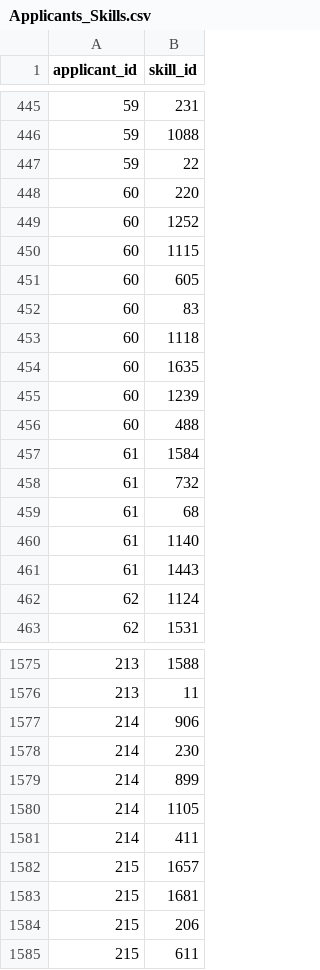
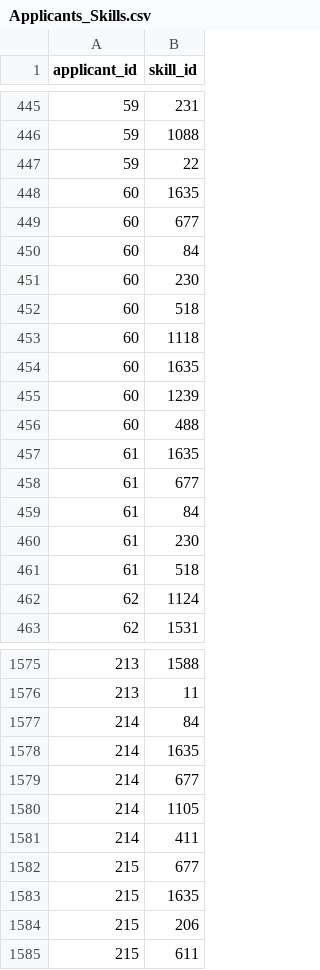
Before and after one commit to kZywiec/HR_Reduction, a CSV file: DB_Insert/Data/Applicants_Skills.csv, drawn as a sheet; only a part is shown, gaps mark what is left out; the diff covers the shown part only.

Commit message:
reaport , data fix

```diff
--- a/DB_Insert/Data/Applicants_Skills.csv
+++ b/DB_Insert/Data/Applicants_Skills.csv
@@ -447,7 +447,7 @@ applicant_id,skill_id
 59,22
-60,220
-60,1252
-60,1115
-60,605
-60,83
+60,1635
+60,677
+60,84
+60,230
+60,518
 60,1118
@@ -456,7 +456,7 @@ applicant_id,skill_id
 60,488
-61,1584
-61,732
-61,68
-61,1140
-61,1443
+61,1635
+61,677
+61,84
+61,230
+61,518
 62,1124
@@ -1576,9 +1576,9 @@ applicant_id,skill_id
 213,11
-214,906
-214,230
-214,899
+214,84
+214,1635
+214,677
 214,1105
 214,411
-215,1657
-215,1681
+215,677
+215,1635
 215,206
```
Also changed, not shown: 1 added row, 1 removed row and 15 edited cells elsewhere in this file, DB_Insert/Data/Applicants.csv, 4 other files.
